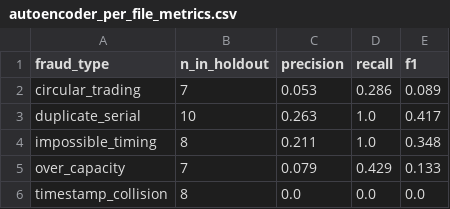
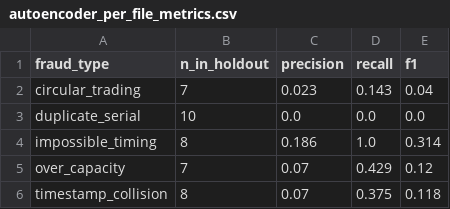
Before and after one commit to prathamkariya/RECON-REC-Observation-Network, a CSV file: ml/results/autoencoder_per_file_metrics.csv, drawn as a sheet.

```diff
--- a/ml/results/autoencoder_per_file_metrics.csv
+++ b/ml/results/autoencoder_per_file_metrics.csv
@@ -1,6 +1,6 @@
 fraud_type,n_in_holdout,precision,recall,f1
-circular_trading,7,0.053,0.286,0.089
-duplicate_serial,10,0.263,1.0,0.417
-impossible_timing,8,0.211,1.0,0.348
-over_capacity,7,0.079,0.429,0.133
-timestamp_collision,8,0.0,0.0,0.0
+circular_trading,7,0.023,0.143,0.04
+duplicate_serial,10,0.0,0.0,0.0
+impossible_timing,8,0.186,1.0,0.314
+over_capacity,7,0.07,0.429,0.12
+timestamp_collision,8,0.07,0.375,0.118
```
Also changed, not shown: data/labels.csv, ml/handoff/final_stat_risk.csv, 16 other files.
